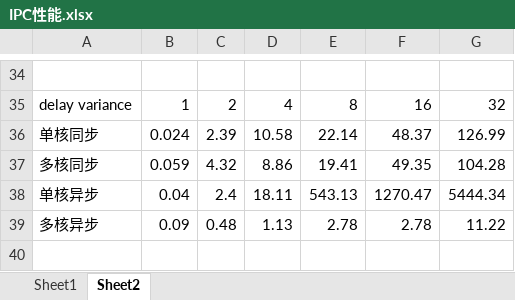
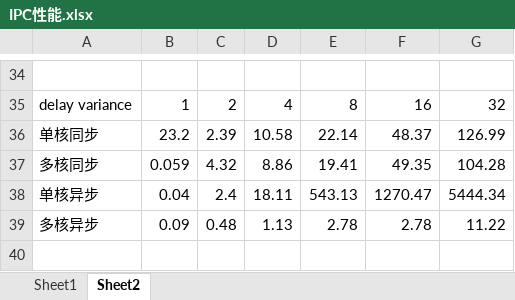
Before and after one commit to oscourse-tsinghua/openingreport-ldhai2023, an Excel workbook: 开题/测试/IPC性能.xlsx, sheet Sheet2, drawn as a sheet; only a part is shown, gaps mark what is left out; values as stored, in another font and other column widths than the file's, no borders; charts and pictures not drawn; the diff names each change by its address in the sheet, - before the commit and + after, or states it on an @@ line.

```diff
--- a/开题/测试/IPC性能.xlsx (sheet Sheet2)
+++ b/开题/测试/IPC性能.xlsx (sheet Sheet2)
-B36: 0.024
+B36: 23.2
```
Also changed, not shown: charts or pictures, 1 other file.
